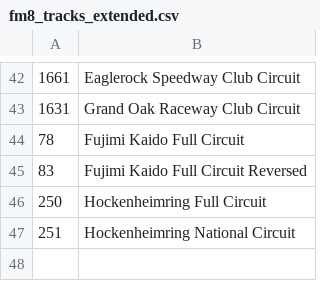
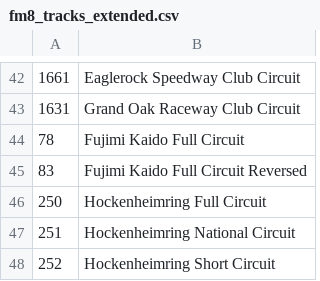
Before and after one commit to Estetika101/pacefinderapp, a CSV file: data/fm8_tracks_extended.csv, drawn as a sheet; only a part is shown, gaps mark what is left out; the diff names each change by its address in the sheet, - before the commit and + after, or states it on an @@ line.

Commit message:
data: learn Hockenheimring ordinal 252 (Short Circuit)

```diff
--- a/data/fm8_tracks_extended.csv
+++ b/data/fm8_tracks_extended.csv
+row 48: 252 | Hockenheimring Short Circuit
```
